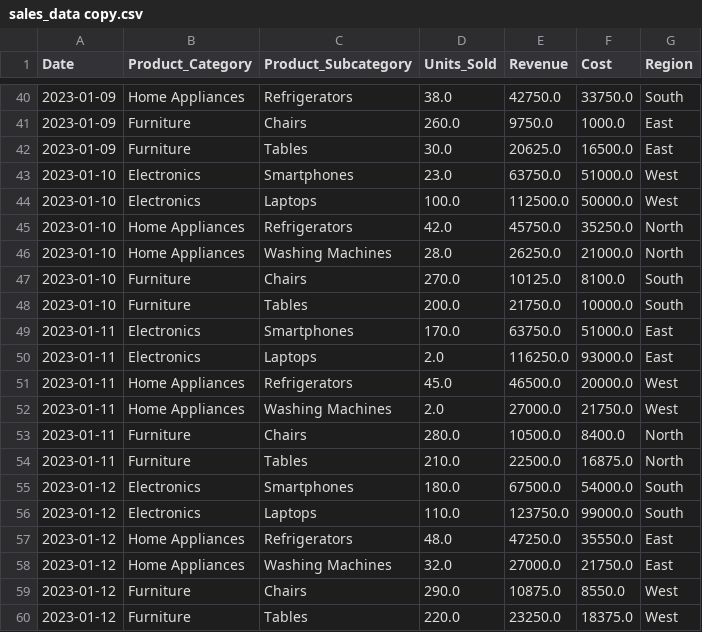
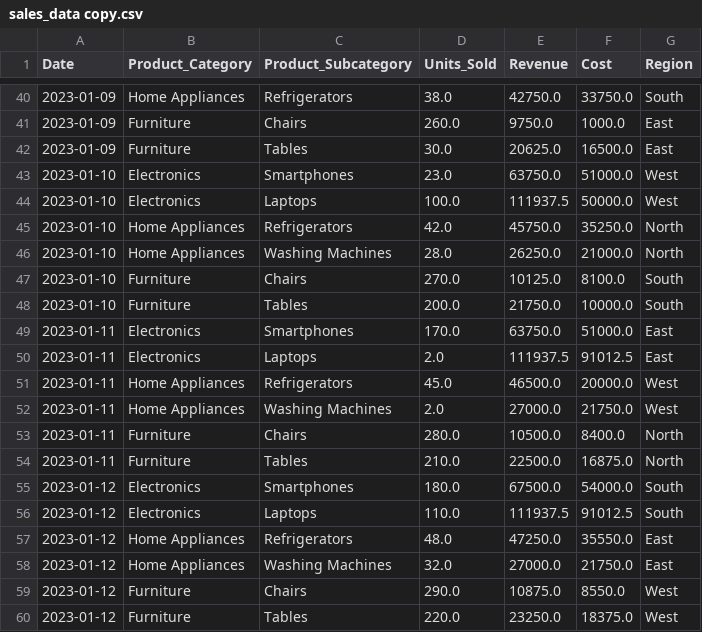
Before and after one commit to PrathamChoreria/Ve3_global, a CSV file: analysis_pro/media/preprocessed1/sales_data copy.csv, drawn as a sheet; only a part is shown, gaps mark what is left out.

```diff
--- a/analysis_pro/media/preprocessed1/sales_data copy.csv
+++ b/analysis_pro/media/preprocessed1/sales_data copy.csv
@@ -43,3 +43,3 @@ Date,Product_Category,Product_Subcategory,Units_Sold,Revenue,Cost,Region
 2023-01-10,Electronics,Smartphones,23.0,63750.0,51000.0,West
-2023-01-10,Electronics,Laptops,100.0,112500.0,50000.0,West
+2023-01-10,Electronics,Laptops,100.0,111937.5,50000.0,West
 2023-01-10,Home Appliances,Refrigerators,42.0,45750.0,35250.0,North
@@ -49,3 +49,3 @@ Date,Product_Category,Product_Subcategory,Units_Sold,Revenue,Cost,Region
 2023-01-11,Electronics,Smartphones,170.0,63750.0,51000.0,East
-2023-01-11,Electronics,Laptops,2.0,116250.0,93000.0,East
+2023-01-11,Electronics,Laptops,2.0,111937.5,91012.5,East
 2023-01-11,Home Appliances,Refrigerators,45.0,46500.0,20000.0,West
@@ -55,3 +55,3 @@ Date,Product_Category,Product_Subcategory,Units_Sold,Revenue,Cost,Region
 2023-01-12,Electronics,Smartphones,180.0,67500.0,54000.0,South
-2023-01-12,Electronics,Laptops,110.0,123750.0,99000.0,South
+2023-01-12,Electronics,Laptops,110.0,111937.5,91012.5,South
 2023-01-12,Home Appliances,Refrigerators,48.0,47250.0,35550.0,East
```
Also changed, not shown: analysis_pro/media/preprocessed/sales_data copy.csv, 21 other files.
